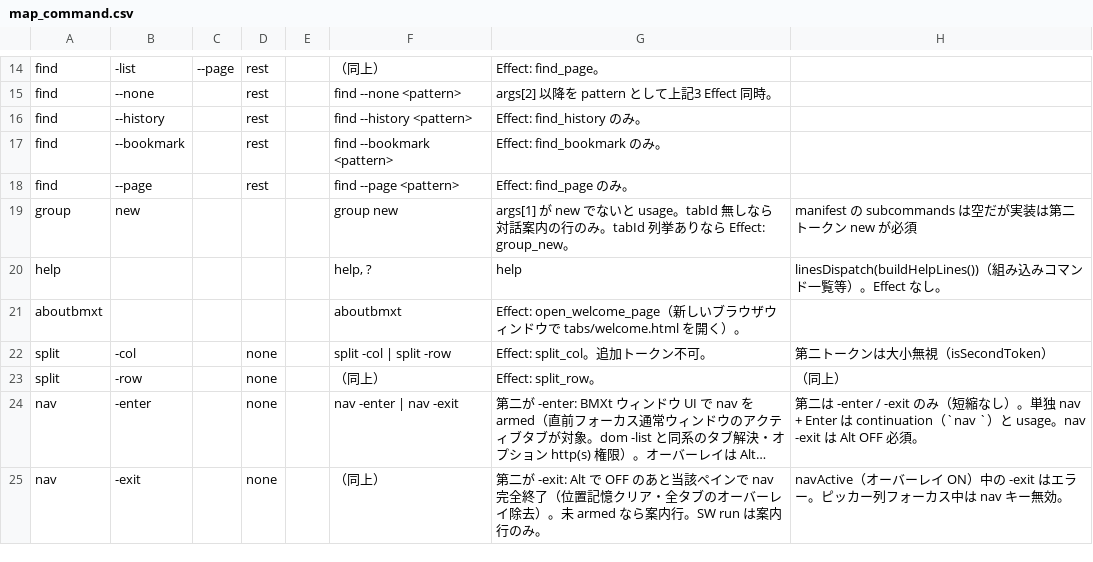
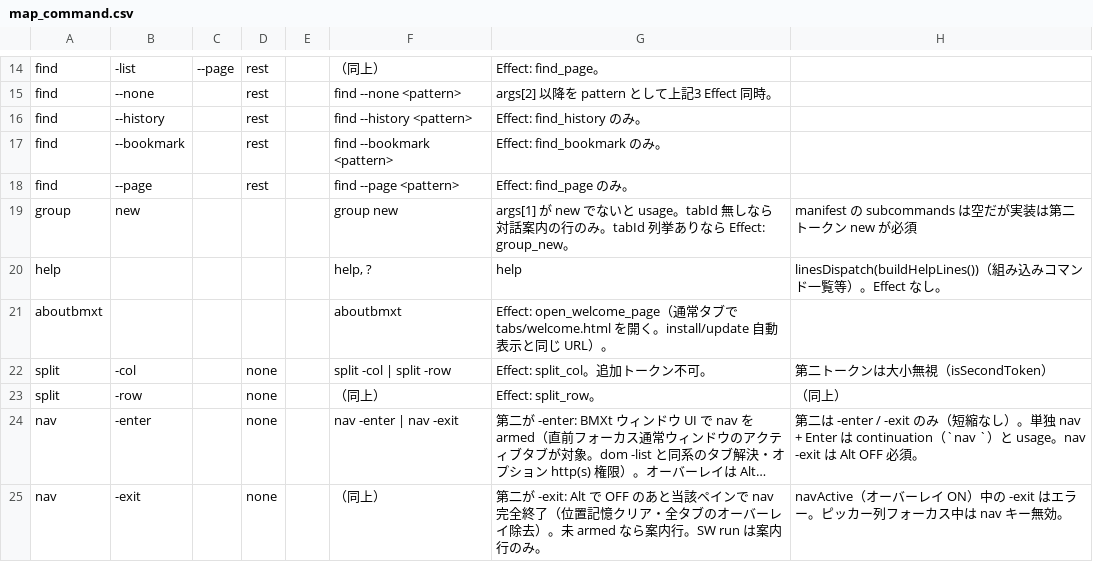
Before and after one commit to UNRsports/bmxt, a CSV file: _context/map_command.csv, drawn as a sheet; only a part is shown, gaps mark what is left out; long unchanged cells end in ….

```diff
--- a/_context/map_command.csv
+++ b/_context/map_command.csv
@@ -20,3 +20,3 @@ group,new,,,,group new,args[1] が new でないと usage。tabId 無しなら
 help,,,,,"help, ?",help,linesDispatch(buildHelpLines())（組み込みコマンド一覧等）。Effect なし。,
-aboutbmxt,,,,,aboutbmxt,Effect: open_welcome_page（新しいブラウザウィンドウで tabs/welcome.html を開く）。,
+aboutbmxt,,,,,aboutbmxt,Effect: open_welcome_page（通常タブで tabs/welcome.html を開く。install/update 自動表示と同じ URL）。
 split,-col,,none,,split -col | split -row,Effect: split_col。追加トークン不可。,第二トークンは大小無視（isSecondToken）
```
Also changed, not shown: 10 other files.
